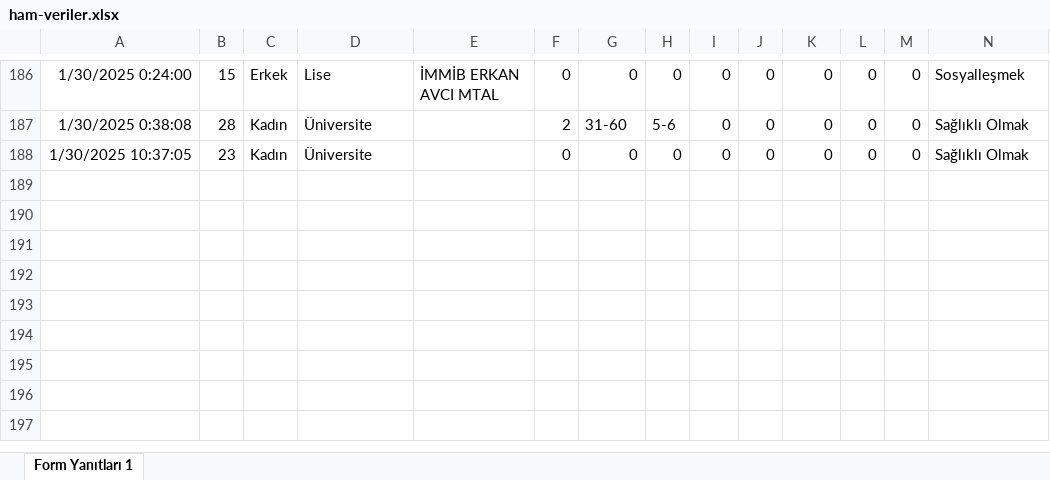
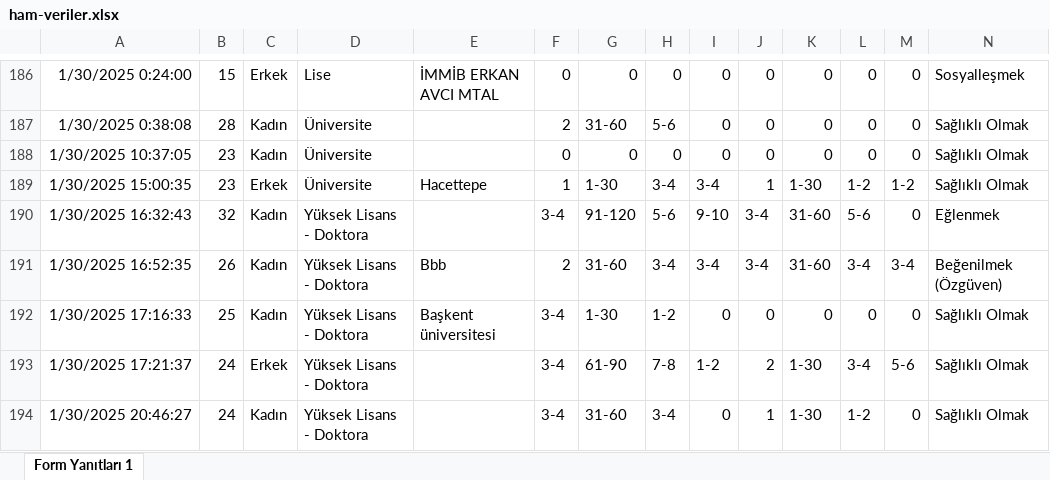
Before and after one commit to koksoybedirhan/spor-egitim-ai, an Excel workbook: veriler/ham-veriler.xlsx, sheet Form Yanıtları 1, drawn as a sheet; only a part is shown, gaps mark what is left out; values as stored, in another font and other column widths than the file's, no borders; charts and pictures and table styles not drawn; rows hold the shown columns only; the diff names each change by its address in the sheet, - before the commit and + after, or states it on an @@ line.

```diff
--- a/veriler/ham-veriler.xlsx (sheet Form Yanıtları 1)
+++ b/veriler/ham-veriler.xlsx (sheet Form Yanıtları 1)
+row 189: 1/30/2025 15:00:35 | 23 | Erkek | Üniversite | Hacettepe | 1 | 1-30 | 3-4 | 3-4 | 1 | 1-30 | 1-2 | 1-2 | Sağlıklı Olmak
+row 190: 1/30/2025 16:32:43 | 32 | Kadın | Yüksek Lisans - Doktora |  | 3-4 | 91-120 | 5-6 | 9-10 | 3-4 | 31-60 | 5-6 | 0 | Eğlenmek
+row 191: 1/30/2025 16:52:35 | 26 | Kadın | Yüksek Lisans - Doktora | Bbb | 2 | 31-60 | 3-4 | 3-4 | 3-4 | 31-60 | 3-4 | 3-4 | Beğenilmek (Özgüven)
+row 192: 1/30/2025 17:16:33 | 25 | Kadın | Yüksek Lisans - Doktora | Başkent üniversitesi | 3-4 | 1-30 | 1-2 | 0 | 0 | 0 | 0 | 0 | Sağlıklı Olmak
+row 193: 1/30/2025 17:21:37 | 24 | Erkek | Yüksek Lisans - Doktora |  | 3-4 | 61-90 | 7-8 | 1-2 | 2 | 1-30 | 3-4 | 5-6 | Sağlıklı Olmak
+row 194: 1/30/2025 20:46:27 | 24 | Kadın | Yüksek Lisans - Doktora |  | 3-4 | 31-60 | 3-4 | 0 | 1 | 1-30 | 1-2 | 0 | Sağlıklı Olmak
```
Also changed, not shown: 7 other files.
